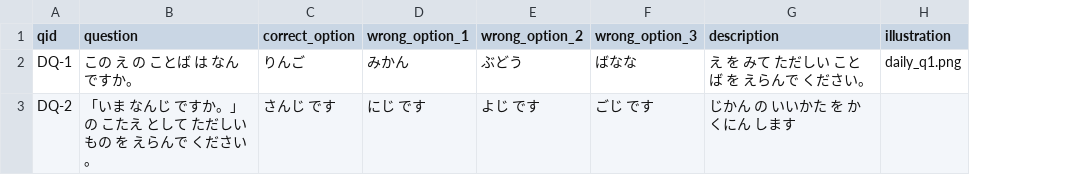
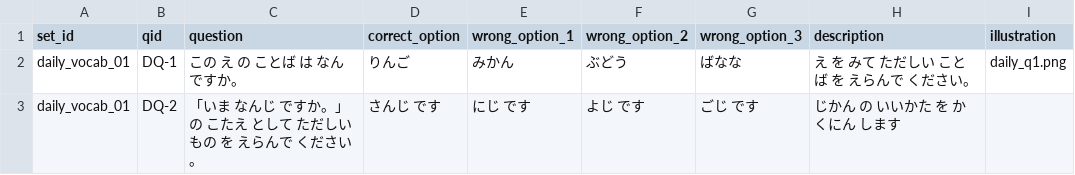
Before and after one commit to sarasugita/jft-basic, a CSV file: apps/admin/public/daily_question_csv_template.csv, drawn as a sheet; the diff names each change by its address in the sheet, - before the commit and + after, or states it on an @@ line.

Commit message:
fix daily test multiple sets tests

```diff
--- a/apps/admin/public/daily_question_csv_template.csv
+++ b/apps/admin/public/daily_question_csv_template.csv
+column A (set_id), rows 2-3: daily_vocab_01 | daily_vocab_01
```
Also changed, not shown: docs/daily_question_csv_template.csv, 11 other files.
